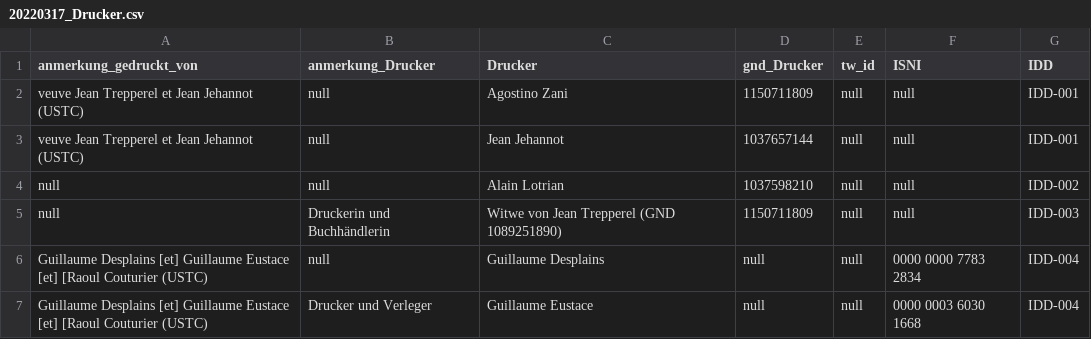
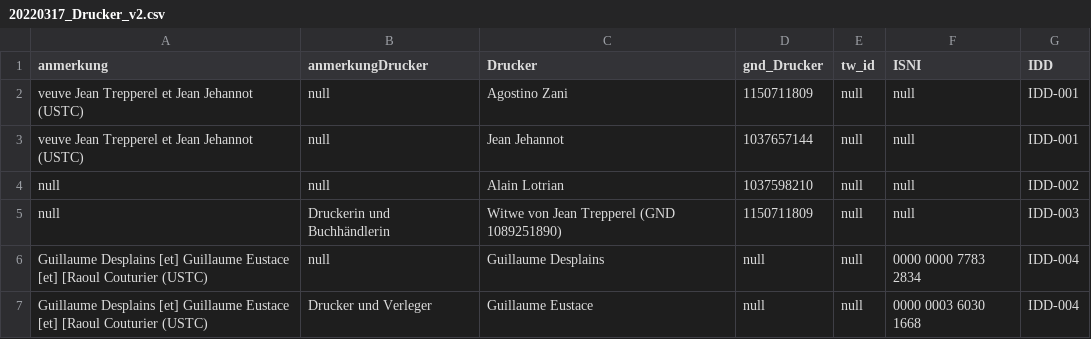
Before and after one commit to hallsteinsimone/graphdata20220316, a CSV file: 20220317_Drucker_v2.csv (was 20220317_Drucker.csv), drawn as a sheet; only a part is shown.

Commit message:
Update and rename 20220317_Drucker.csv to 20220317_Drucker_v2.csv

```diff
--- a/20220317_Drucker.csv
+++ b/20220317_Drucker_v2.csv
@@ -1,2 +1,2 @@
-anmerkung_gedruckt_von;anmerkung_Drucker;Drucker;gnd_Drucker;tw_id;ISNI;IDD
+anmerkung;anmerkungDrucker;Drucker;gnd_Drucker;tw_id;ISNI;IDD
 veuve Jean Trepperel et Jean Jehannot (USTC);null;Agostino Zani;1150711809;null;null;IDD-001
```
